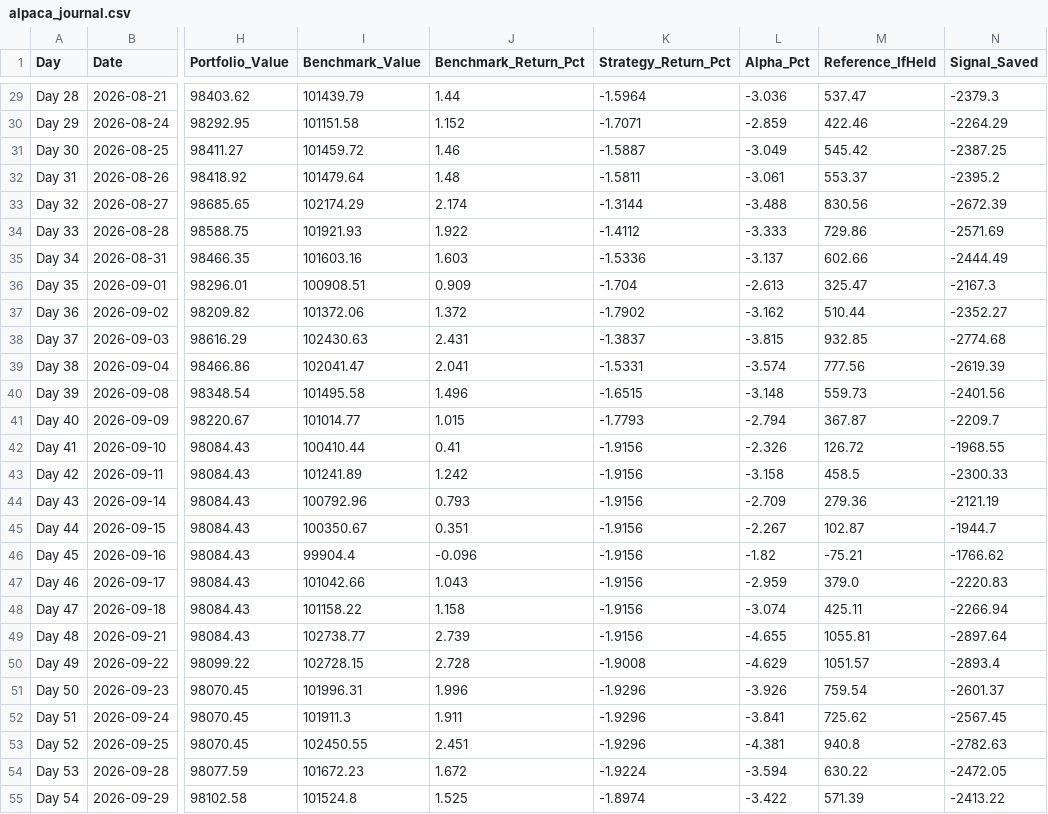
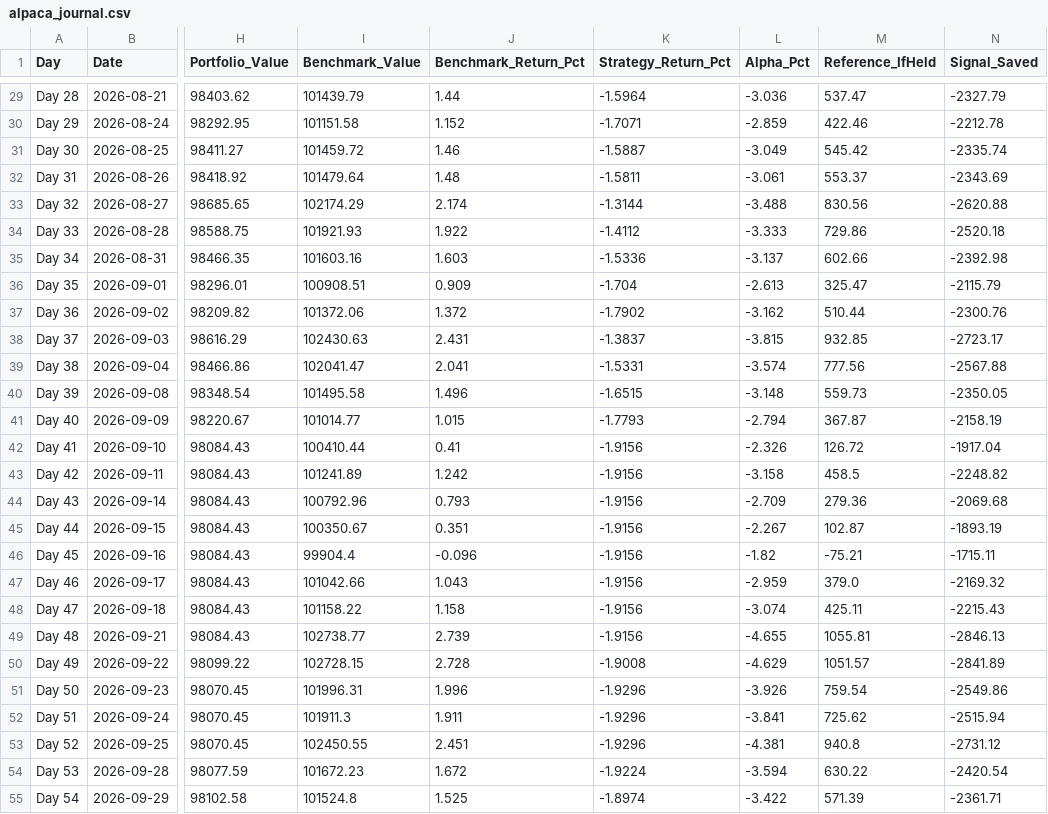
Before and after one commit to YASHpPATIL7/live-trading-alpha, a CSV file: alpaca_journal.csv, drawn as a sheet; only a part is shown, gaps mark what is left out; the diff covers the shown part only; the diff names each change by its address in the sheet, - before the commit and + after, or states it on an @@ line.

```diff
--- a/alpaca_journal.csv
+++ b/alpaca_journal.csv
-N29 (Signal_Saved): -2379.3
+N29 (Signal_Saved): -2327.79
-N30 (Signal_Saved): -2264.29
+N30 (Signal_Saved): -2212.78
-N31 (Signal_Saved): -2387.25
+N31 (Signal_Saved): -2335.74
-N32 (Signal_Saved): -2395.2
+N32 (Signal_Saved): -2343.69
-N33 (Signal_Saved): -2672.39
+N33 (Signal_Saved): -2620.88
-N34 (Signal_Saved): -2571.69
+N34 (Signal_Saved): -2520.18
-N35 (Signal_Saved): -2444.49
+N35 (Signal_Saved): -2392.98
-N36 (Signal_Saved): -2167.3
+N36 (Signal_Saved): -2115.79
-N37 (Signal_Saved): -2352.27
+N37 (Signal_Saved): -2300.76
-N38 (Signal_Saved): -2774.68
+N38 (Signal_Saved): -2723.17
-N39 (Signal_Saved): -2619.39
+N39 (Signal_Saved): -2567.88
-N40 (Signal_Saved): -2401.56
+N40 (Signal_Saved): -2350.05
-N41 (Signal_Saved): -2209.7
+N41 (Signal_Saved): -2158.19
-N42 (Signal_Saved): -1968.55
+N42 (Signal_Saved): -1917.04
-N43 (Signal_Saved): -2300.33
+N43 (Signal_Saved): -2248.82
-N44 (Signal_Saved): -2121.19
+N44 (Signal_Saved): -2069.68
-N45 (Signal_Saved): -1944.7
+N45 (Signal_Saved): -1893.19
-N46 (Signal_Saved): -1766.62
+N46 (Signal_Saved): -1715.11
-N47 (Signal_Saved): -2220.83
+N47 (Signal_Saved): -2169.32
-N48 (Signal_Saved): -2266.94
+N48 (Signal_Saved): -2215.43
-N49 (Signal_Saved): -2897.64
+N49 (Signal_Saved): -2846.13
-N50 (Signal_Saved): -2893.4
+N50 (Signal_Saved): -2841.89
-N51 (Signal_Saved): -2601.37
+N51 (Signal_Saved): -2549.86
-N52 (Signal_Saved): -2567.45
+N52 (Signal_Saved): -2515.94
-N53 (Signal_Saved): -2782.63
+N53 (Signal_Saved): -2731.12
-N54 (Signal_Saved): -2472.05
+N54 (Signal_Saved): -2420.54
-N55 (Signal_Saved): -2413.22
+N55 (Signal_Saved): -2361.71
```
Also changed, not shown: 1 added row and 49 edited cells elsewhere in this file, 3 other files.
